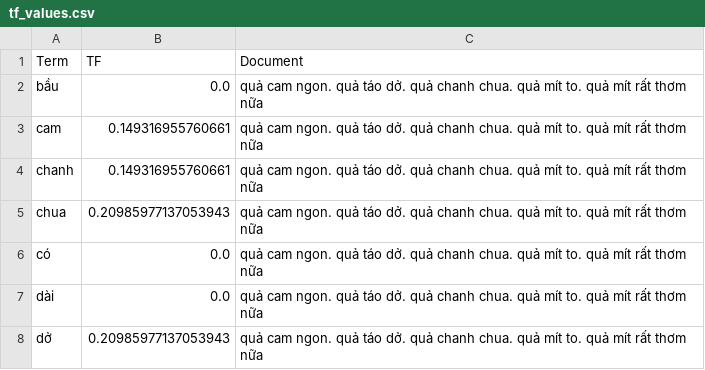
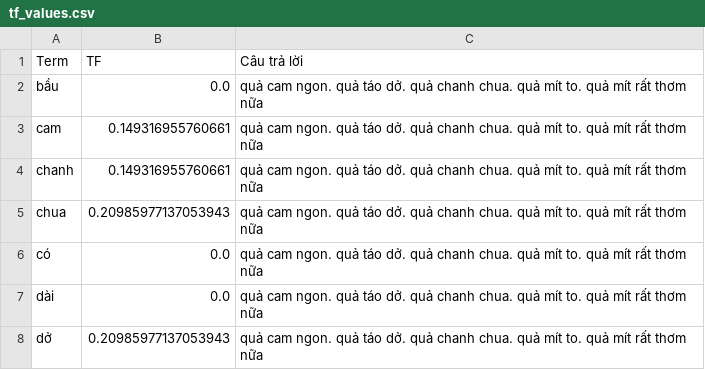
Before and after one commit to PhamThuyDung-GitHub/Chat_Mini, a CSV file: Chat_Cautraloi/tf_values.csv, drawn as a sheet; only a part is shown.

```diff
--- a/Chat_Cautraloi/tf_values.csv
+++ b/Chat_Cautraloi/tf_values.csv
@@ -1,2 +1,2 @@
-Term,TF,Document
+Term,TF,Câu trả lời
 bầu,0.0,quả cam ngon. quả táo dở. quả chanh chua. quả mít to. quả mít rất thơm nữa
```
Also changed, not shown: 2 other files.
